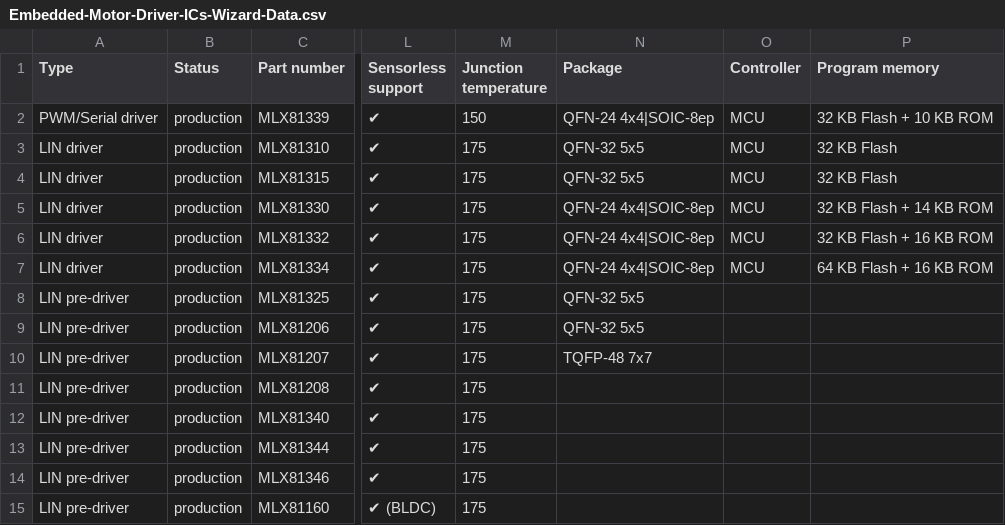
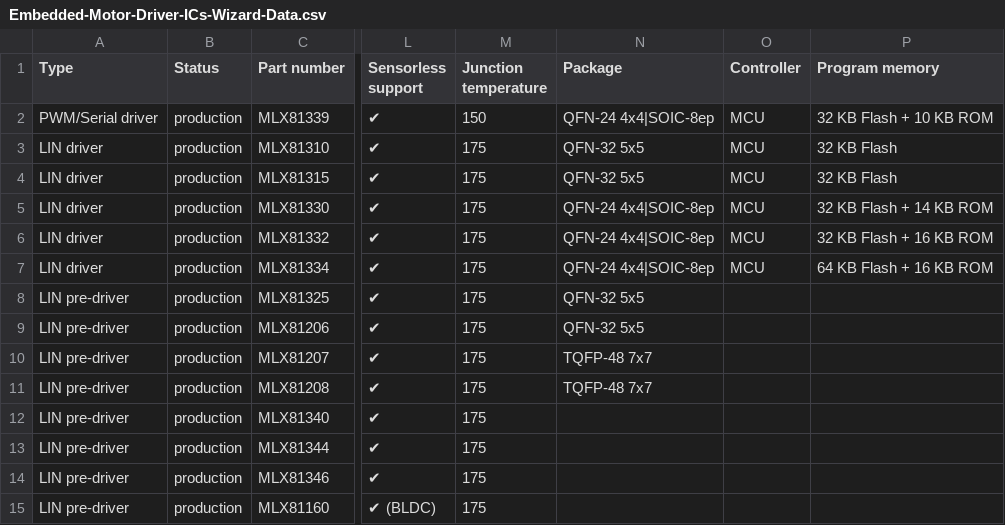
Before and after one commit to MelexisBC/Wizard--Embedded-Motor-Driver-ICs-Data, a CSV file: Embedded-Motor-Driver-ICs-Wizard-Data.csv, drawn as a sheet; only a part is shown, gaps mark what is left out; the diff names each change by its address in the sheet, - before the commit and + after, or states it on an @@ line.

Commit message:
Wizard - Embedded motor driver ICs - Google sheet updated

```diff
--- a/Embedded-Motor-Driver-ICs-Wizard-Data.csv
+++ b/Embedded-Motor-Driver-ICs-Wizard-Data.csv
-N11 (Package): (empty)
+N11 (Package): TQFP-48 7x7
```
